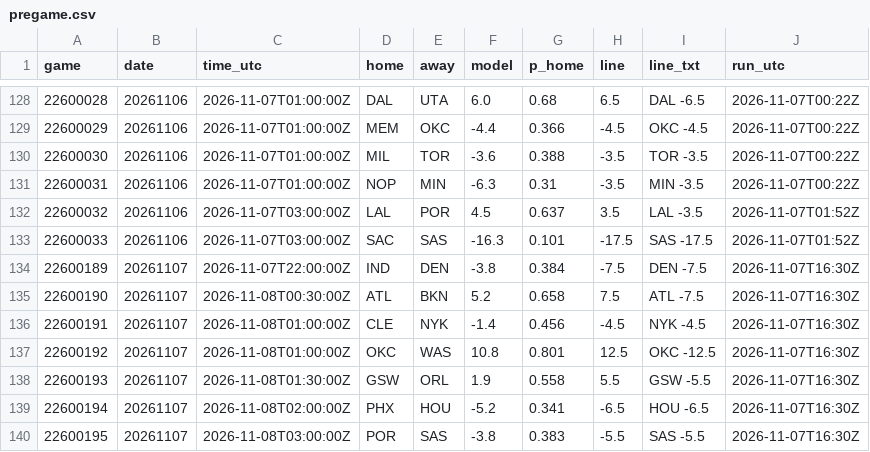
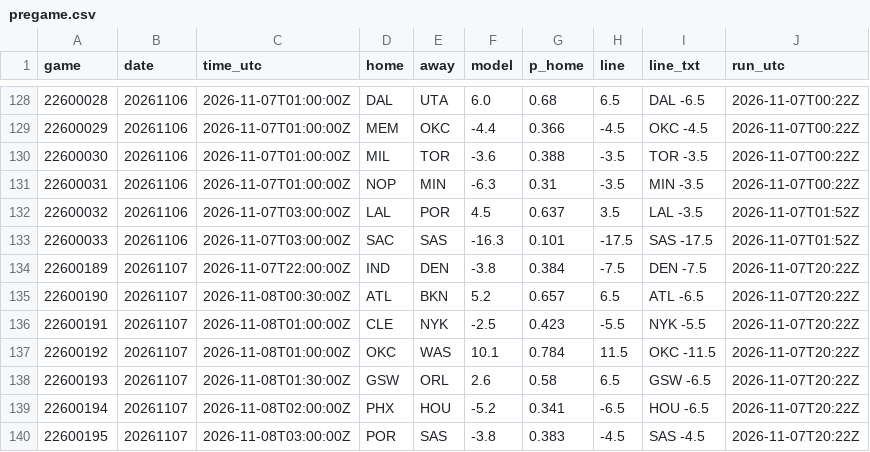
Before and after one commit to jvector26/JIMBO, a CSV file: live/2026/pregame.csv, drawn as a sheet; only a part is shown, gaps mark what is left out.

```diff
--- a/live/2026/pregame.csv
+++ b/live/2026/pregame.csv
@@ -133,8 +133,8 @@ game,date,time_utc,home,away,model,p_home,line,line_txt,run_utc
 22600033,20261106,2026-11-07T03:00:00Z,SAC,SAS,-16.3,0.101,-17.5,SAS -17.5,2026-11-07T01:52Z
-22600189,20261107,2026-11-07T22:00:00Z,IND,DEN,-3.8,0.384,-7.5,DEN -7.5,2026-11-07T16:30Z
-22600190,20261107,2026-11-08T00:30:00Z,ATL,BKN,5.2,0.658,7.5,ATL -7.5,2026-11-07T16:30Z
-22600191,20261107,2026-11-08T01:00:00Z,CLE,NYK,-1.4,0.456,-4.5,NYK -4.5,2026-11-07T16:30Z
-22600192,20261107,2026-11-08T01:00:00Z,OKC,WAS,10.8,0.801,12.5,OKC -12.5,2026-11-07T16:30Z
-22600193,20261107,2026-11-08T01:30:00Z,GSW,ORL,1.9,0.558,5.5,GSW -5.5,2026-11-07T16:30Z
-22600194,20261107,2026-11-08T02:00:00Z,PHX,HOU,-5.2,0.341,-6.5,HOU -6.5,2026-11-07T16:30Z
-22600195,20261107,2026-11-08T03:00:00Z,POR,SAS,-3.8,0.383,-5.5,SAS -5.5,2026-11-07T16:30Z
+22600189,20261107,2026-11-07T22:00:00Z,IND,DEN,-3.8,0.384,-7.5,DEN -7.5,2026-11-07T20:22Z
+22600190,20261107,2026-11-08T00:30:00Z,ATL,BKN,5.2,0.657,6.5,ATL -6.5,2026-11-07T20:22Z
+22600191,20261107,2026-11-08T01:00:00Z,CLE,NYK,-2.5,0.423,-5.5,NYK -5.5,2026-11-07T20:22Z
+22600192,20261107,2026-11-08T01:00:00Z,OKC,WAS,10.1,0.784,11.5,OKC -11.5,2026-11-07T20:22Z
+22600193,20261107,2026-11-08T01:30:00Z,GSW,ORL,2.6,0.58,6.5,GSW -6.5,2026-11-07T20:22Z
+22600194,20261107,2026-11-08T02:00:00Z,PHX,HOU,-5.2,0.341,-6.5,HOU -6.5,2026-11-07T20:22Z
+22600195,20261107,2026-11-08T03:00:00Z,POR,SAS,-3.8,0.383,-4.5,SAS -4.5,2026-11-07T20:22Z
```
Also changed, not shown: live/2026/injuries.csv, live/2026/odds/20261107.csv, 3 other files.
